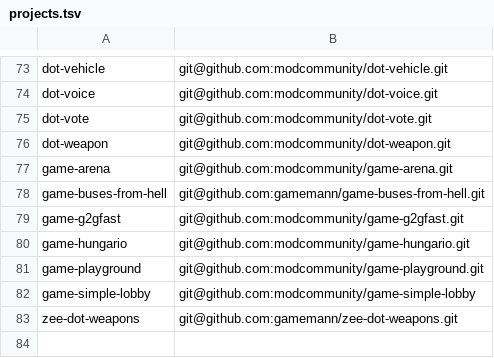
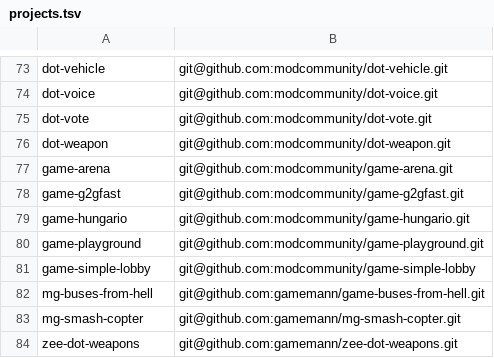
Before and after one commit to modcommunity/dot-bootstrap, a TSV file: projects.tsv, drawn as a sheet; only a part is shown, gaps mark what is left out.

```diff
--- a/projects.tsv
+++ b/projects.tsv
@@ -77,3 +77,2 @@ dot-weapon	git@github.com:modcommunity/dot-weapon.git
 game-arena	git@github.com:modcommunity/game-arena.git
-game-buses-from-hell	git@github.com:gamemann/game-buses-from-hell.git
 game-g2gfast	git@github.com:modcommunity/game-g2gfast.git
@@ -82,2 +81,4 @@ game-playground	git@github.com:modcommunity/game-playground.git
 game-simple-lobby	git@github.com:modcommunity/game-simple-lobby
+mg-buses-from-hell	git@github.com:gamemann/game-buses-from-hell.git
+mg-smash-copter	git@github.com:gamemann/mg-smash-copter.git
 zee-dot-weapons	git@github.com:gamemann/zee-dot-weapons.git
```
